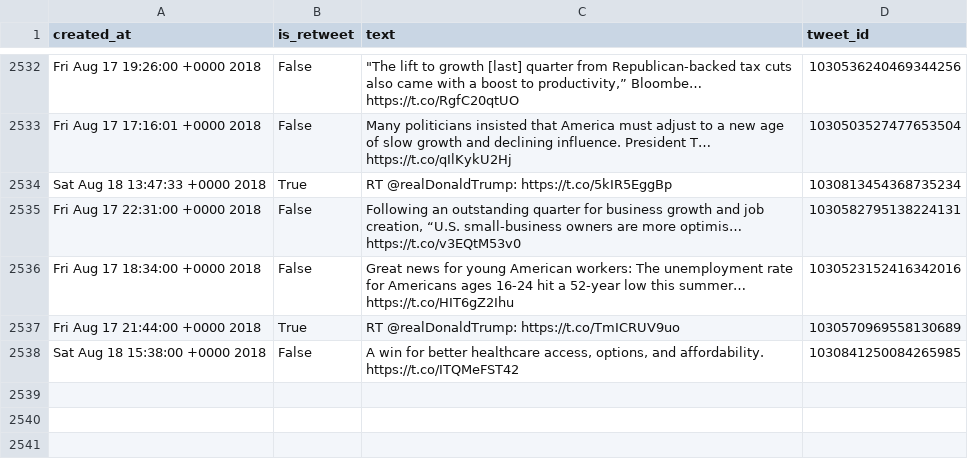
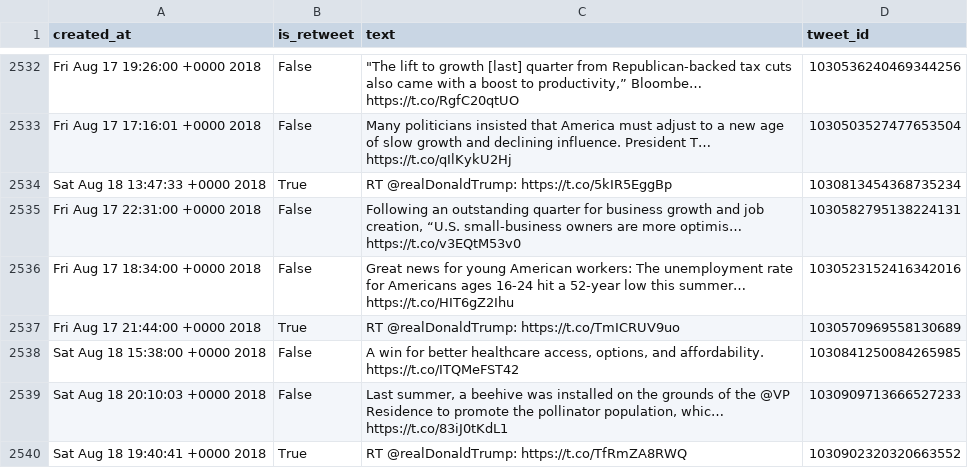
Before and after one commit to cpenalobel/sportsdata, a CSV file: twets/whitehouse.csv, drawn as a sheet; only a part is shown, gaps mark what is left out; the diff names each change by its address in the sheet, - before the commit and + after, or states it on an @@ line.

```diff
--- a/twets/whitehouse.csv
+++ b/twets/whitehouse.csv
+row 2539: Sat Aug 18 20:10:03 +0000 2018 | False | Last summer, a beehive was installed on the grounds of the @VP Residence to promote the pollinator population, whic… https://t.co/83iJ0tKdL1 | 1030909713666527233
+row 2540: Sat Aug 18 19:40:41 +0000 2018 | True | RT @realDonaldTrump: https://t.co/TfRmZA8RWQ | 1030902320320663552
```
Also changed, not shown: twets/potus.csv, twets/realdonaldtrump.csv, 1 other file.
